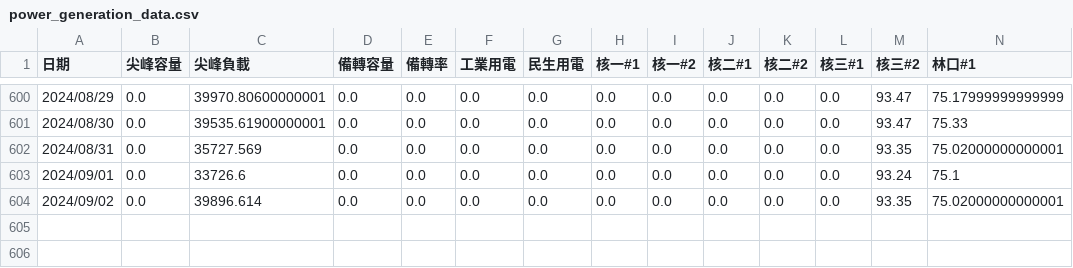
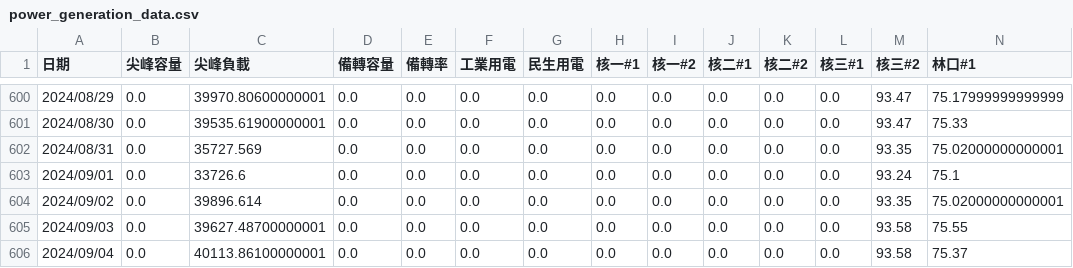
Before and after one commit to skyjadel/Taipower, a CSV file: historical/data/power/power_generation_data.csv, drawn as a sheet; only a part is shown, gaps mark what is left out; rows hold the shown columns only; the diff names each change by its address in the sheet, - before the commit and + after, or states it on an @@ line.

```diff
--- a/historical/data/power/power_generation_data.csv
+++ b/historical/data/power/power_generation_data.csv
+row 605: 2024/09/03 | 0.0 | 39627.48700000001 | 0.0 | 0.0 | 0.0 | 0.0 | 0.0 | 0.0 | 0.0 | 0.0 | 0.0 | 93.58 | 75.55
+row 606: 2024/09/04 | 0.0 | 40113.86100000001 | 0.0 | 0.0 | 0.0 | 0.0 | 0.0 | 0.0 | 0.0 | 0.0 | 0.0 | 93.58 | 75.37
```
Also changed, not shown: historical/data/prediction/evaluation.csv, historical/data/prediction/power.csv, 4 other files.
